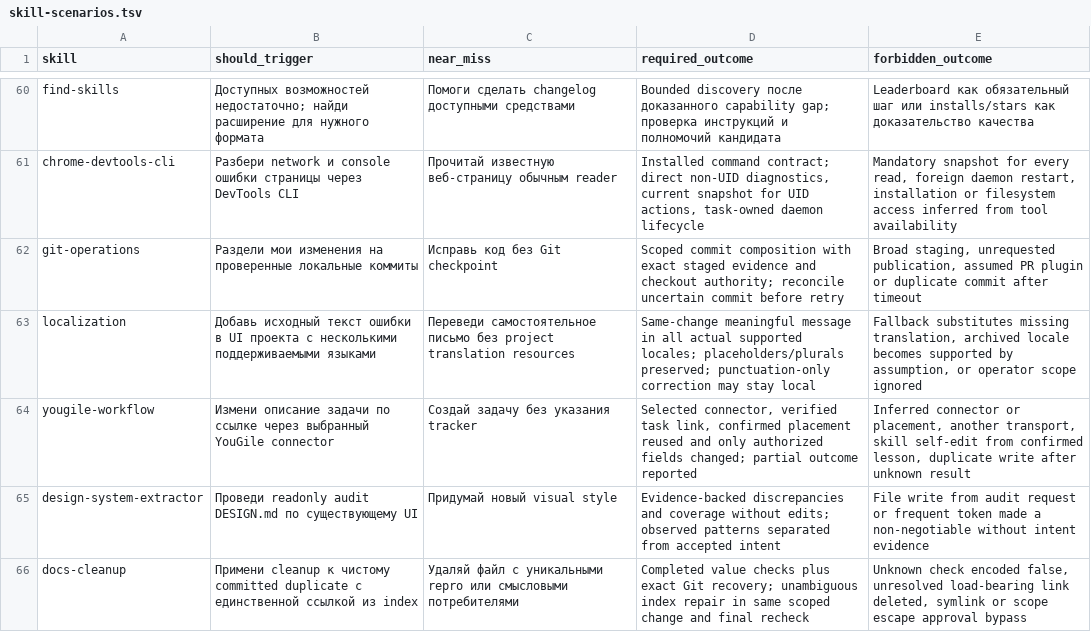
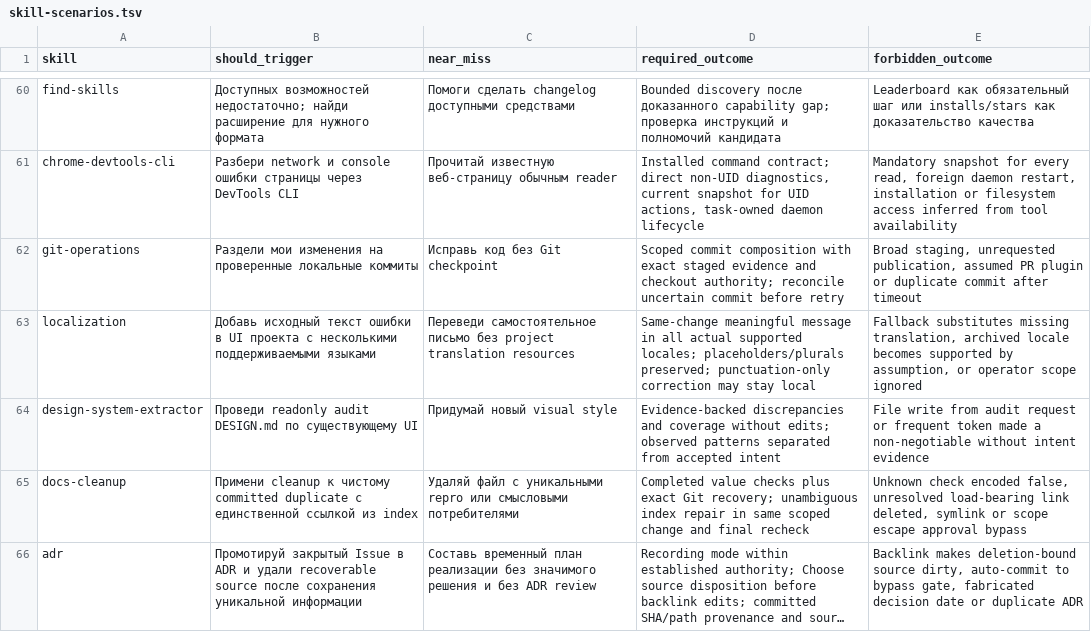
Before and after one commit to cododel/.agents, a TSV file: evals/skill-scenarios.tsv, drawn as a sheet; only a part is shown, gaps mark what is left out; the shorter side is filled out with more unchanged rows; long unchanged cells end in ….

Commit message:
chore(skills): remove the YouGile workflow

```diff
--- a/evals/skill-scenarios.tsv
+++ b/evals/skill-scenarios.tsv
@@ -63,3 +63,2 @@ git-operations	Раздели мои изменения на проверенн
 localization	Добавь исходный текст ошибки в UI проекта с несколькими поддерживаемыми языками	Переведи самостоятельное письмо без project translation resources	Same-change meaningful message in all actual supported locales; placeholders/plurals preserved; punctuation-only correction may stay local	Fallback substitutes missing translation, archived locale becomes supported by assumption, or operator scope ignored
-yougile-workflow	Измени описание задачи по ссылке через выбранный YouGile connector	Создай задачу без указания tracker	Selected connector, verified task link, confirmed placement reused and only authorized fields changed; partial outcome reported	Inferred connector or placement, another transport, skill self-edit from confirmed lesson, duplicate write after unknown result
 design-system-extractor	Проведи readonly audit DESIGN.md по существующему UI	Придумай новый visual style	Evidence-backed discrepancies and coverage without edits; observed patterns separated from accepted intent	File write from audit request or frequent token made a non-negotiable without intent evidence
```
Also changed, not shown: 2 other files.
